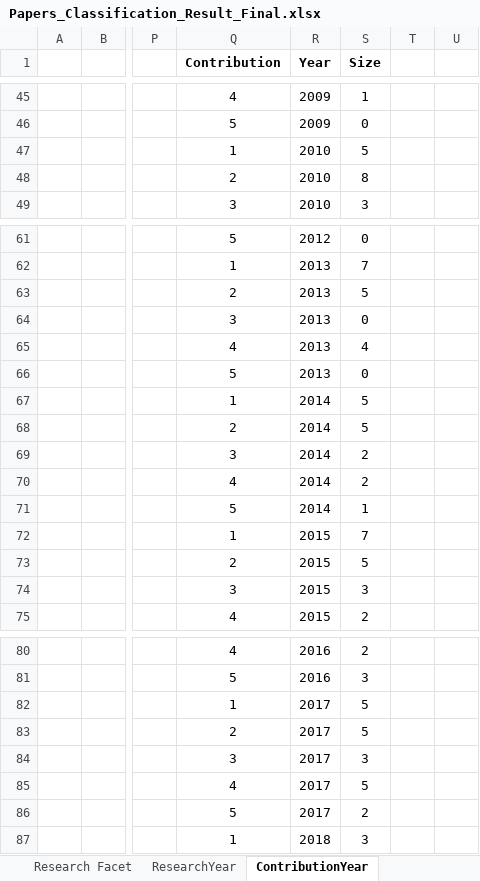
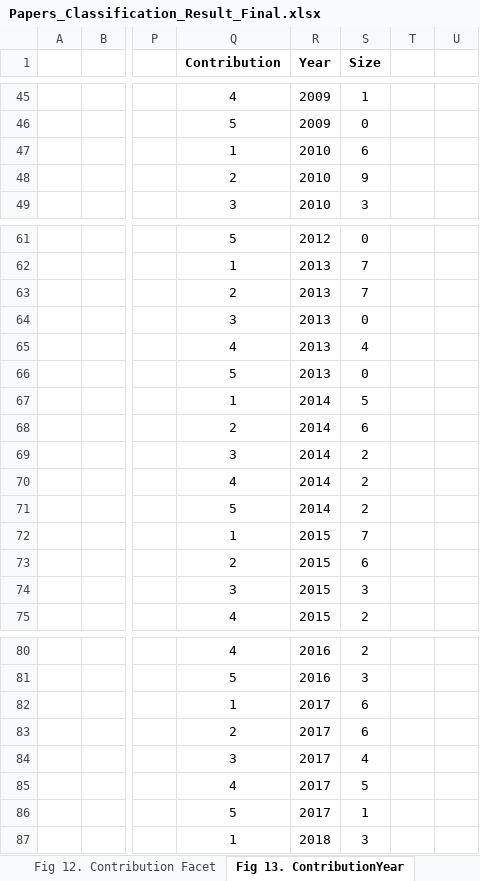
Before and after one commit to MSharbaf/CMSysMap, an Excel workbook: Papers_Classification_Result_Final.xlsx, sheet Fig 13. ContributionYear, drawn as a sheet; only a part is shown, gaps mark what is left out; values as stored, in another font and other column widths than the file's, no borders; charts and pictures not drawn; the diff covers the shown part only; the diff names each change by its address in the sheet, - before the commit and + after, or states it on an @@ line.

```diff
--- a/Papers_Classification_Result_Final.xlsx (sheet Fig 13. ContributionYear)
+++ b/Papers_Classification_Result_Final.xlsx (sheet Fig 13. ContributionYear)
-sheet tab: ContributionYear
+sheet tab: Fig 13. ContributionYear
-S47 (Size): 5
+S47 (Size): 6
-S48 (Size): 8
+S48 (Size): 9
-S63 (Size): 5
+S63 (Size): 7
-S68 (Size): 5
+S68 (Size): 6
-S71 (Size): 1
+S71 (Size): 2
-S73 (Size): 5
+S73 (Size): 6
-S82:S83 (Size): 5
+S82:S83 (Size): 6
-S84 (Size): 3
+S84 (Size): 4
-S86 (Size): 2
+S86 (Size): 1
```
Also changed, not shown: 5 edited cells elsewhere in this sheet, sheet Approach Classification, sheet Feature Study, sheet Systematic Mapping, sheet Fig 20. MVCharCM, sheet Fig 9. SM Analysis, sheet Feature Classification, 10 more sheets, other sheet tabs, formulas that keep their value, hidden cells, charts or pictures, 1 other file.
